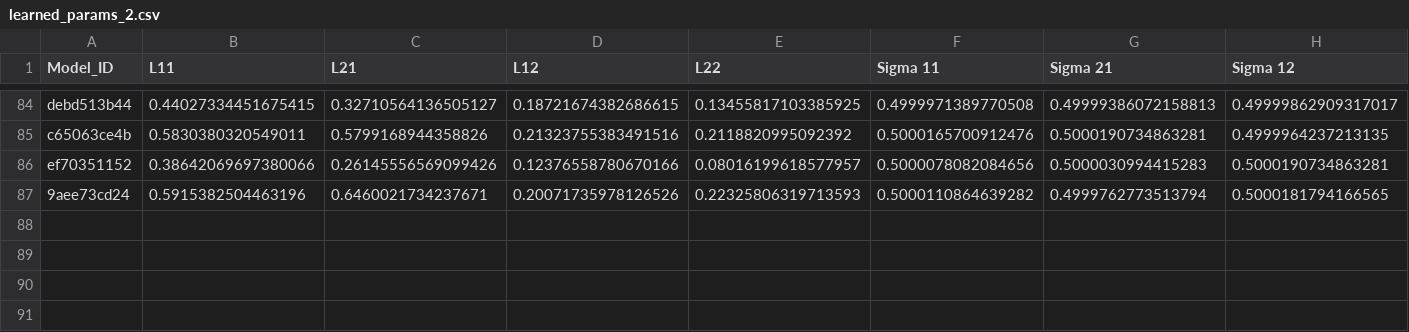
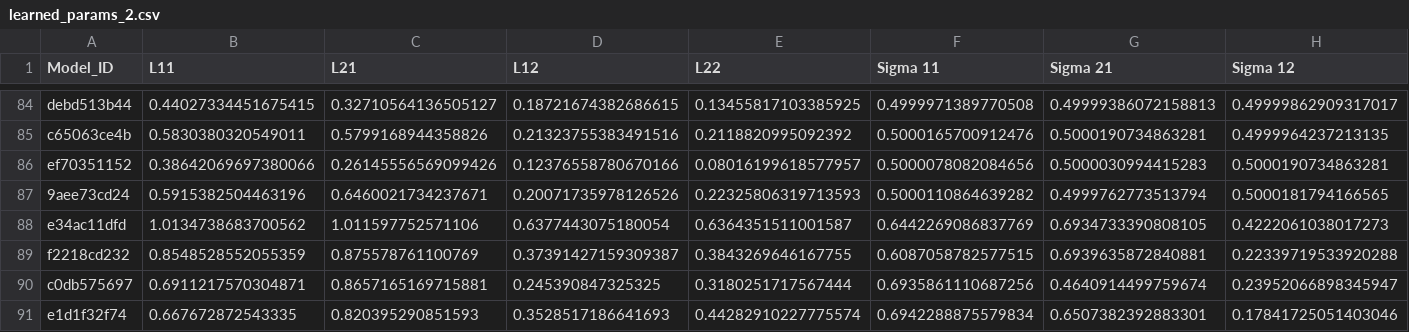
Before and after one commit to yamacisik/gated_kernel_tpp, a CSV file: learned_params_2.csv, drawn as a sheet; only a part is shown, gaps mark what is left out; rows hold the shown columns only; the diff names each change by its address in the sheet, - before the commit and + after, or states it on an @@ line.

```diff
--- a/learned_params_2.csv
+++ b/learned_params_2.csv
+row 88: e34ac11dfd | 1.0134738683700562 | 1.011597752571106 | 0.6377443075180054 | 0.6364351511001587 | 0.6442269086837769 | 0.6934733390808105 | 0.4222061038017273
+row 89: f2218cd232 | 0.8548528552055359 | 0.875578761100769 | 0.37391427159309387 | 0.3843269646167755 | 0.6087058782577515 | 0.6939635872840881 | 0.22339719533920288
+row 90: c0db575697 | 0.6911217570304871 | 0.8657165169715881 | 0.245390847325325 | 0.3180251717567444 | 0.6935861110687256 | 0.4640914499759674 | 0.23952066898345947
+row 91: e1d1f32f74 | 0.667672872543335 | 0.820395290851593 | 0.3528517186641693 | 0.44282910227775574 | 0.6942288875579834 | 0.6507382392883301 | 0.17841725051403046
```
Also changed, not shown: results.csv.
